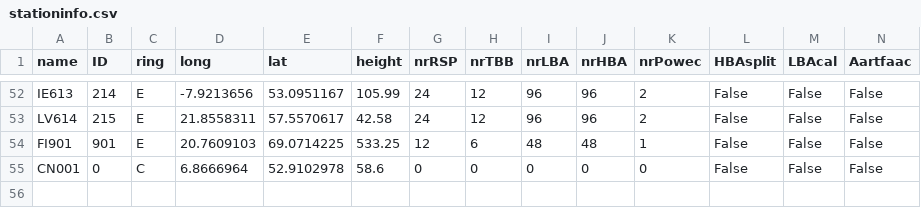
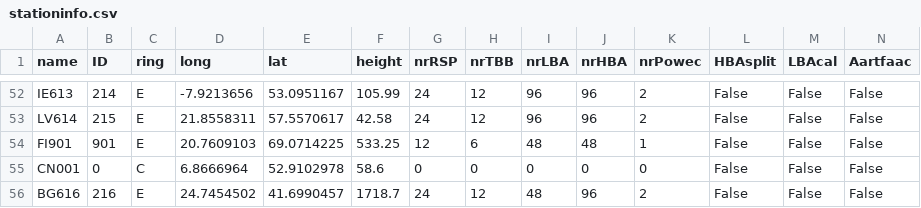
Before and after one commit to lofar-astron/lofar-antenna-positions, a CSV file: src/lofarantpos/share/lofarantpos/stationinfo.csv, drawn as a sheet; only a part is shown, gaps mark what is left out; rows hold the shown columns only; the diff names each change by its address in the sheet, - before the commit and + after, or states it on an @@ line.

```diff
--- a/src/lofarantpos/share/lofarantpos/stationinfo.csv
+++ b/src/lofarantpos/share/lofarantpos/stationinfo.csv
+row 56: BG616 | 216 | E | 24.7454502 | 41.6990457 | 1718.7 | 24 | 12 | 48 | 96 | 2 | False | False | False
```
Also changed, not shown: src/lofarantpos/share/lofarantpos/etrs-phase-centres.csv, 2 other files.
